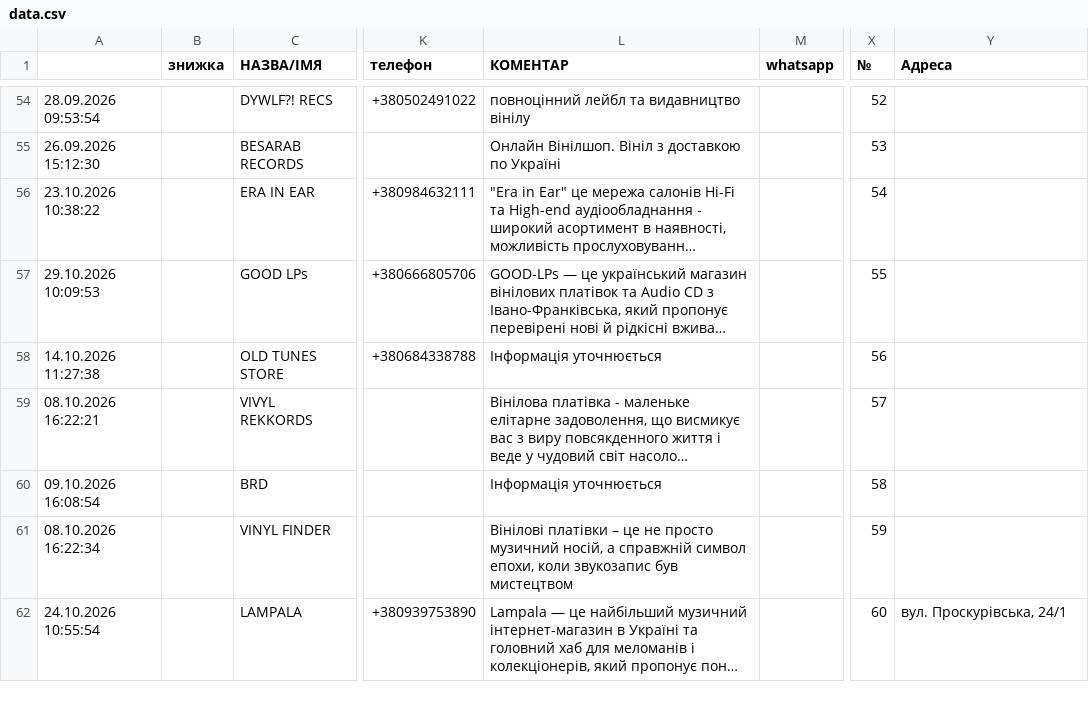
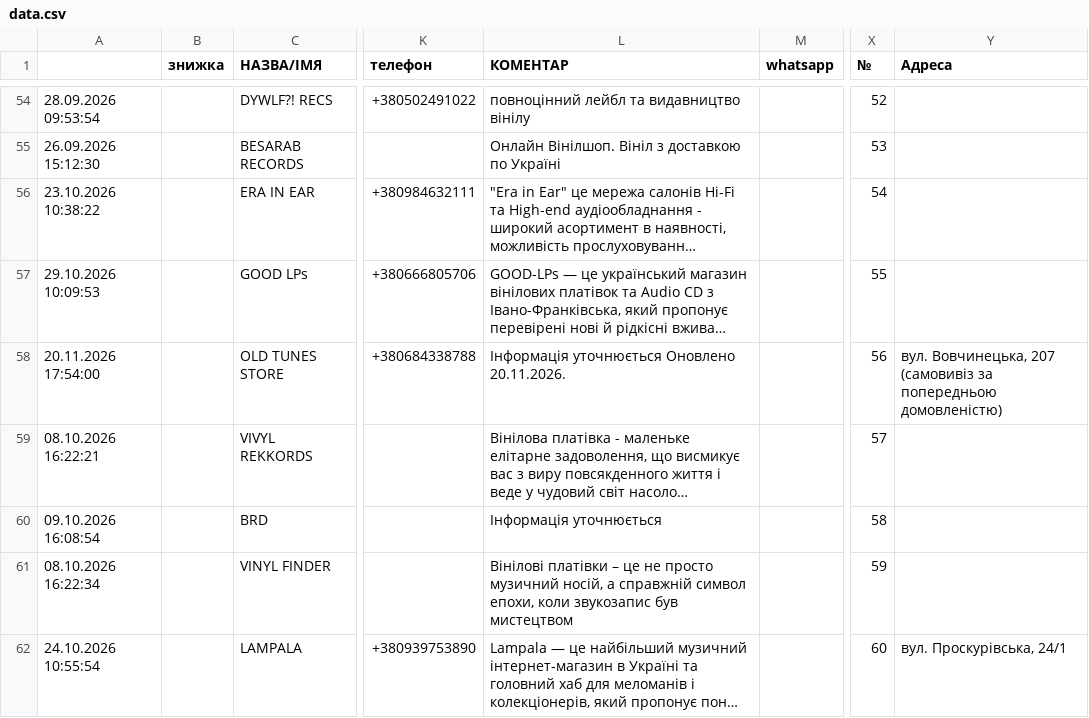
Before and after one commit to 2232344-ctrl/didvinil, a CSV file: vinyl-ukraine/data.csv, drawn as a sheet; only a part is shown, gaps mark what is left out; long unchanged cells end in …; the diff names each change by its address in the sheet, - before the commit and + after, or states it on an @@ line.

```diff
--- a/vinyl-ukraine/data.csv
+++ b/vinyl-ukraine/data.csv
-A58: 14.10.2026 11:27:38
+A58: 20.11.2026 17:54:00
-L58 (КОМЕНТАР): Інформація уточнюється
+L58 (КОМЕНТАР): Інформація уточнюється Оновлено 20.11.2026.
-Y58 (Адреса): (empty)
+Y58 (Адреса): вул. Вовчинецька, 207 (самовивіз за попередньою домовленістю)
```
Also changed, not shown: 1 other file.
